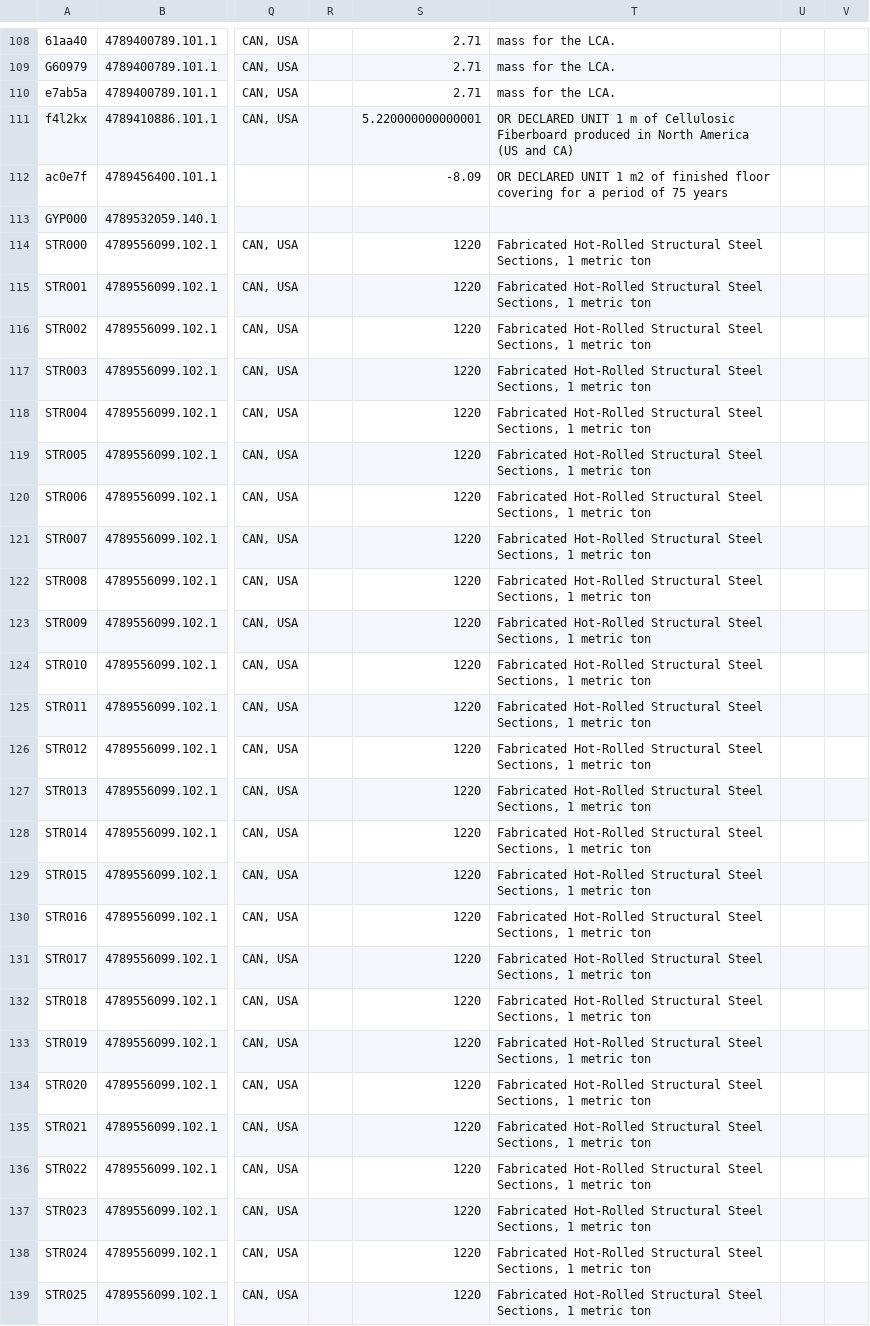
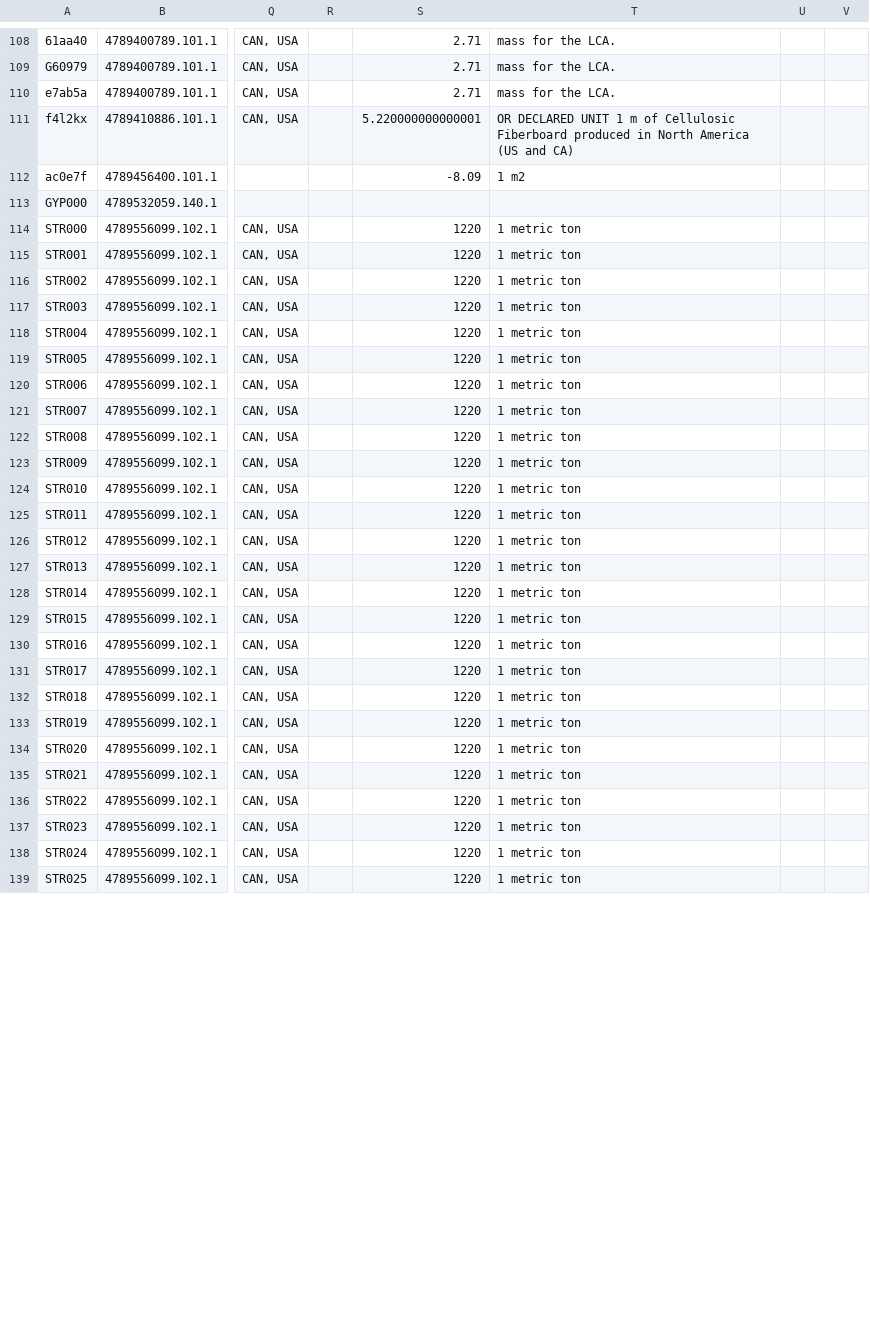
Before and after one commit to arossti/OpenBuilding, a CSV file: docs/workplans/parity-B/parity-sheet2-pdf.csv, drawn as a sheet; only a part is shown, gaps mark what is left out; the diff covers the shown part only; the diff names each change by its address in the sheet, - before the commit and + after, or states it on an @@ line.

```diff
--- a/docs/workplans/parity-B/parity-sheet2-pdf.csv
+++ b/docs/workplans/parity-B/parity-sheet2-pdf.csv
-T112: OR DECLARED UNIT 1 m2 of finished floor covering for a period of 75 years
+T112: 1 m2
-T114:T139: Fabricated Hot-Rolled Structural Steel Sections, 1 metric ton
+T114:T139: 1 metric ton
```
Also changed, not shown: 68 edited cells elsewhere in this file, docs/workplans/parity-B/parity-sheet3-diff.csv, 7 other files.
